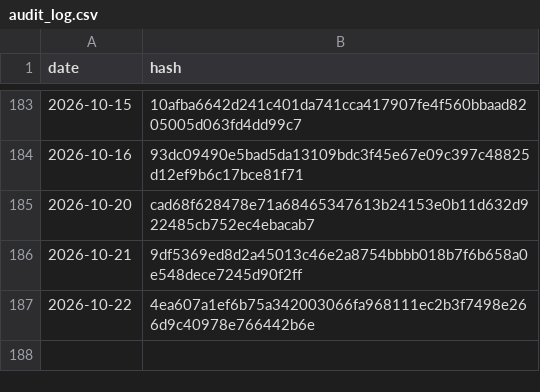
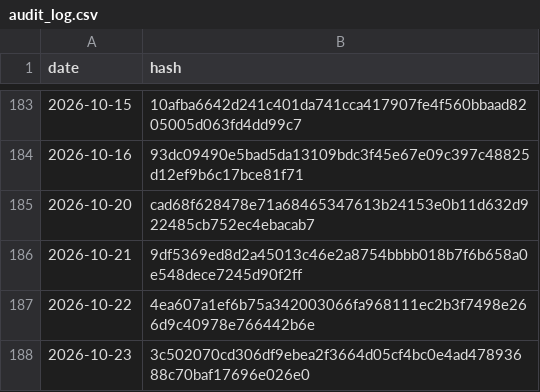
Before and after one commit to BibhaCoder/AAPIS-Audit-Log, a CSV file: audit_log.csv, drawn as a sheet; only a part is shown, gaps mark what is left out; the diff names each change by its address in the sheet, - before the commit and + after, or states it on an @@ line.

Commit message:
Public Audit Update 2026-10-23

```diff
--- a/audit_log.csv
+++ b/audit_log.csv
+row 188: 2026-10-23 | 3c502070cd306df9ebea2f3664d05cf4bc0e4ad47893688c70baf17696e026e0
```
